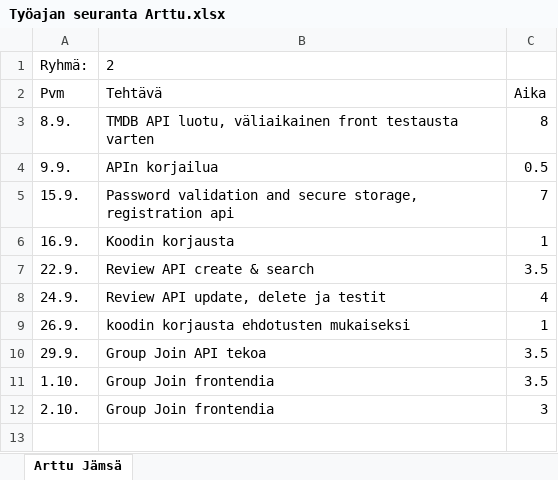
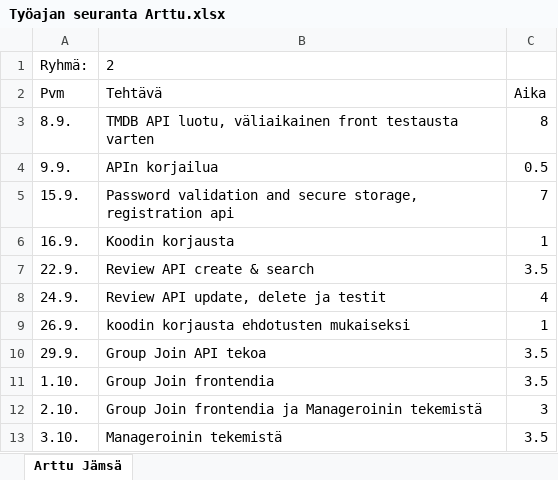
Before and after one commit to Oamkprojectsgroup2/Movieproject, an Excel workbook: docs/Työajan seuranta Arttu.xlsx, sheet Arttu Jämsä, drawn as a sheet; values as stored, in another font and other column widths than the file's, no borders; the diff names each change by its address in the sheet, - before the commit and + after, or states it on an @@ line.

Commit message:
Manage screen ready

```diff
--- a/docs/Työajan seuranta Arttu.xlsx (sheet Arttu Jämsä)
+++ b/docs/Työajan seuranta Arttu.xlsx (sheet Arttu Jämsä)
-B12: Group Join frontendia
+B12: Group Join frontendia ja Manageroinin tekemistä
+row 13: 3.10. | Manageroinin tekemistä | 3.5
```
Also changed, not shown: 1 other file.
